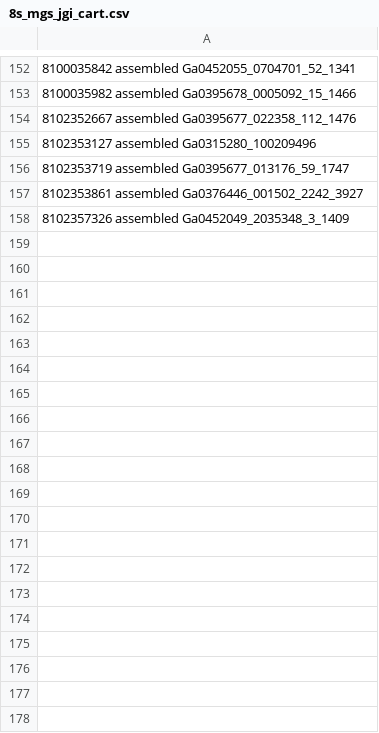
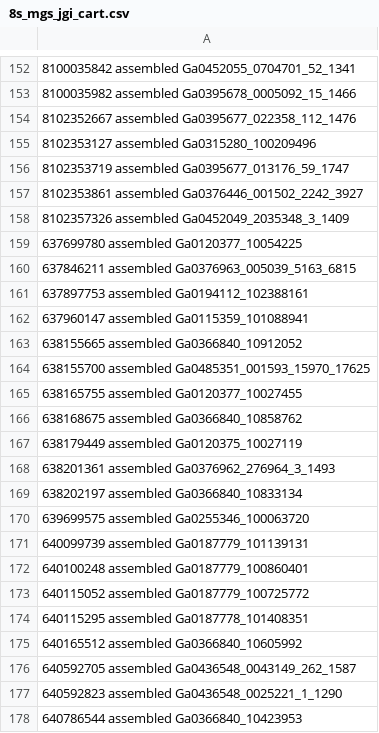
Before and after one commit to Quontont/mcrA, a CSV file: 8s_mgs_jgi_cart.csv, drawn as a sheet; only a part is shown, gaps mark what is left out; the diff covers the shown part only; the diff names each change by its address in the sheet, - before the commit and + after, or states it on an @@ line.

```diff
--- a/8s_mgs_jgi_cart.csv
+++ b/8s_mgs_jgi_cart.csv
+row 159: 637699780 assembled Ga0120377_10054225
+row 160: 637846211 assembled Ga0376963_005039_5163_6815
+row 161: 637897753 assembled Ga0194112_102388161
+row 162: 637960147 assembled Ga0115359_101088941
+row 163: 638155665 assembled Ga0366840_10912052
+row 164: 638155700 assembled Ga0485351_001593_15970_17625
+row 165: 638165755 assembled Ga0120377_10027455
+row 166: 638168675 assembled Ga0366840_10858762
+row 167: 638179449 assembled Ga0120375_10027119
+row 168: 638201361 assembled Ga0376962_276964_3_1493
+row 169: 638202197 assembled Ga0366840_10833134
+row 170: 639699575 assembled Ga0255346_100063720
+row 171: 640099739 assembled Ga0187779_101139131
+row 172: 640100248 assembled Ga0187779_100860401
+row 173: 640115052 assembled Ga0187779_100725772
+row 174: 640115295 assembled Ga0187778_101408351
+row 175: 640165512 assembled Ga0366840_10605992
+row 176: 640592705 assembled Ga0436548_0043149_262_1587
+row 177: 640592823 assembled Ga0436548_0025221_1_1290
+row 178: 640786544 assembled Ga0366840_10423953
```
Also changed, not shown: 32 added rows elsewhere in this file, no_outgroup_gene_cart_no8s.csv, 4 other files.
